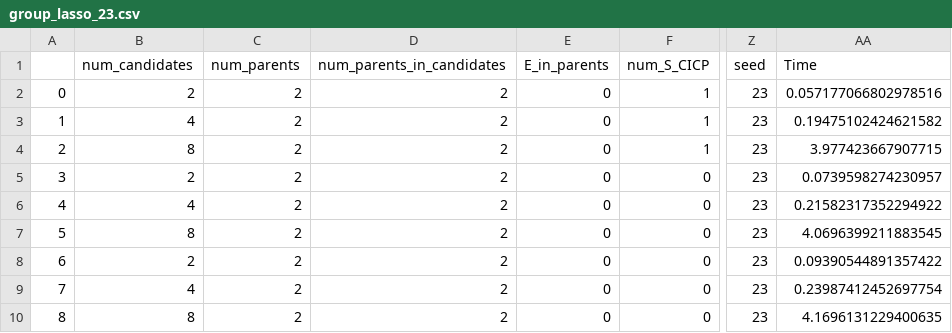
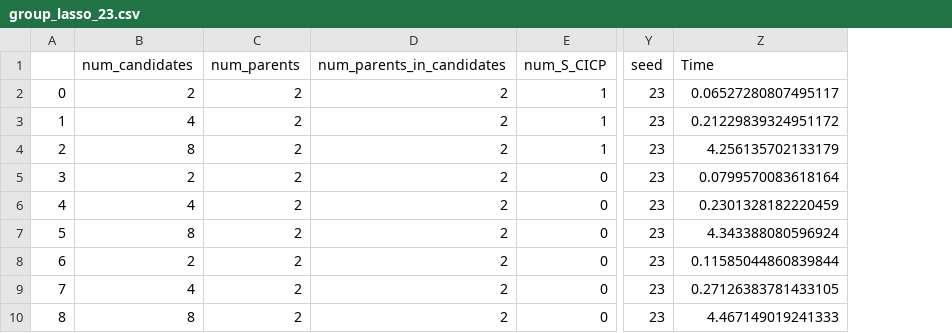
Before and after one commit to Phluenam/Causality-With-Clusters, a CSV file: cluster_icp/rerun_csvs/group_lasso_23.csv, drawn as a sheet; only a part is shown, gaps mark what is left out; removed rows and columns are numbered as before the commit, all else as after; the diff names each change by its address in the sheet, - before the commit and + after, or states it on an @@ line.

```diff
--- a/cluster_icp/rerun_csvs/group_lasso_23.csv
+++ b/cluster_icp/rerun_csvs/group_lasso_23.csv
-column E (E_in_parents), rows 2-10: all 0
-Z2 (Time): 0.057177066802978516
+Z2 (Time): 0.06527280807495117
-Z3 (Time): 0.19475102424621582
+Z3 (Time): 0.21229839324951172
-Z4 (Time): 3.977423667907715
+Z4 (Time): 4.256135702133179
-Z5 (Time): 0.0739598274230957
+Z5 (Time): 0.0799570083618164
-Z6 (Time): 0.21582317352294922
+Z6 (Time): 0.2301328182220459
-Z7 (Time): 4.0696399211883545
+Z7 (Time): 4.343388080596924
-Z8 (Time): 0.09390544891357422
+Z8 (Time): 0.11585044860839844
-Z9 (Time): 0.23987412452697754
+Z9 (Time): 0.27126383781433105
-Z10 (Time): 4.1696131229400635
+Z10 (Time): 4.467149019241333
```
Also changed, not shown: cluster_icp/rerun_csvs/group_lasso_17.csv, cluster_icp/rerun_csvs/group_lasso_18.csv, 30 other files.
